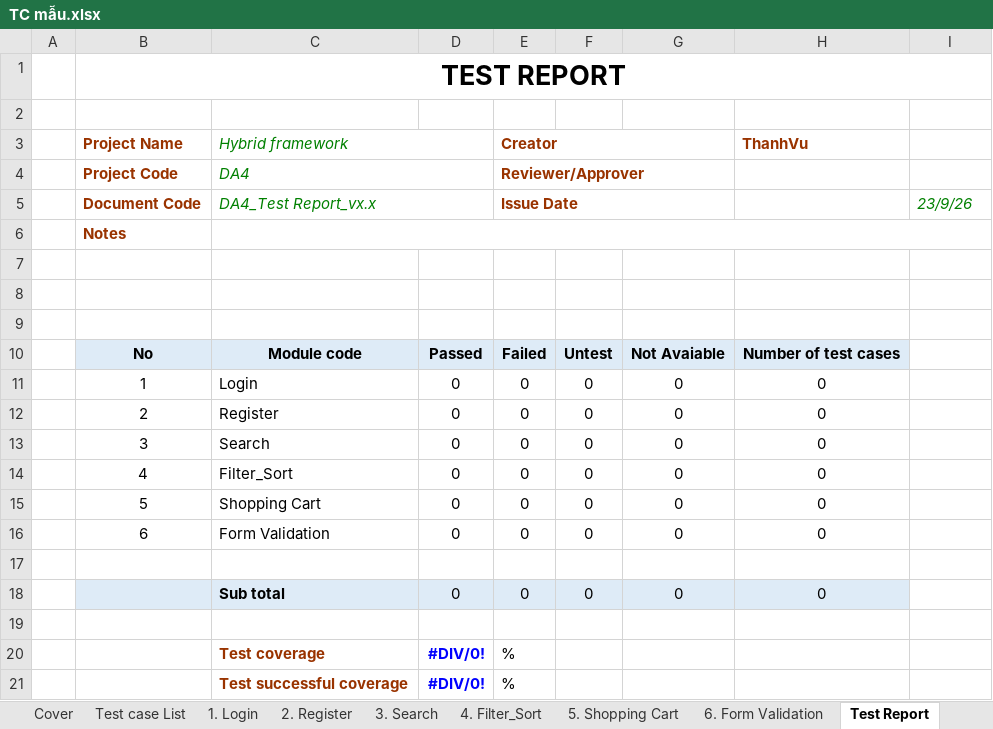
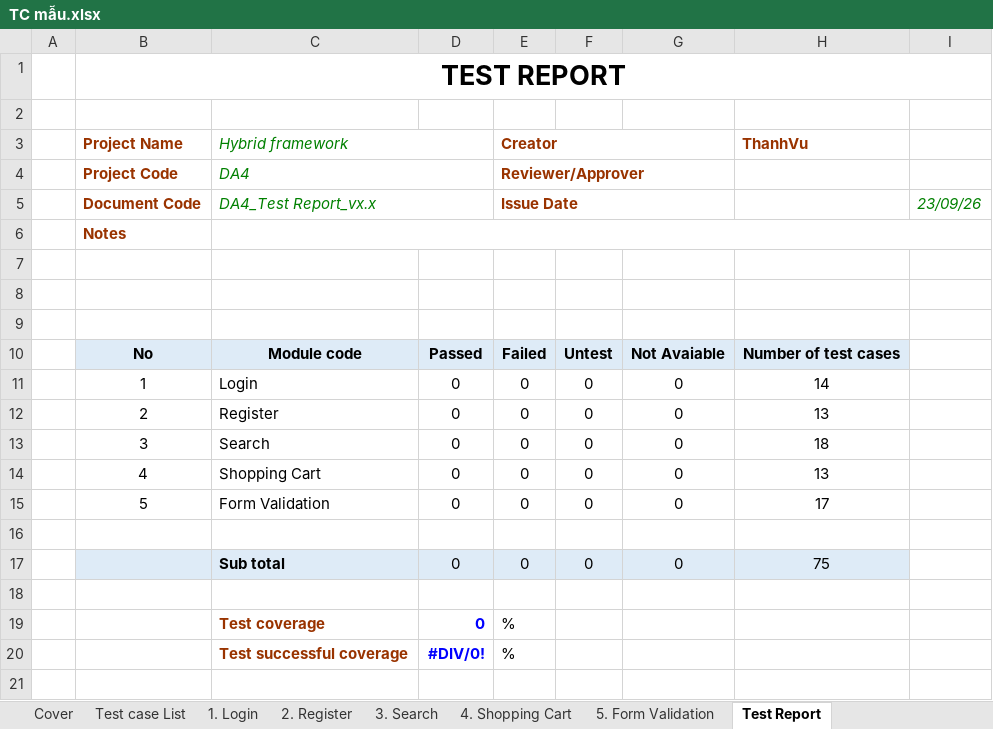
Before and after one commit to thanhvu25/DA4_selenium, an Excel workbook: documents/TC mẫu.xlsx, sheet Test Report, drawn as a sheet; values as stored, in another font and other column widths than the file's, no borders; removed rows and columns are numbered as before the commit, all else as after; the diff names each change by its address in the sheet, - before the commit and + after, or states it on an @@ line.

```diff
--- a/documents/TC mẫu.xlsx (sheet Test Report)
+++ b/documents/TC mẫu.xlsx (sheet Test Report)
-sheet tab: 5. Shopping Cart
+sheet tab: 4. Shopping Cart
-sheet tab: 6. Form Validation
+sheet tab: 5. Form Validation
-sheet tab: 4. Filter_Sort
-I5: 23/9/26
+I5: 23/09/26
-H11: 0
+H11: 14
-H12: 0
+H12: 13
-H13: 0
+H13: 18
-C14: Filter_Sort
+C14: Shopping Cart
-H14: 0
+H14: 13
-C15: Shopping Cart
+C15: Form Validation
-H15: 0
+H15: 17
-row 16:  | 6 | Form Validation | 0 | 0 | 0 | 0 | 0
-H17: 0
+H17: 75
-D19: #DIV/0!
+D19: 0
```
Also changed, not shown: sheet 3. Search, sheet 5. Form Validation, sheet 1. Login, sheet 2. Register, sheet 4. Shopping Cart, sheet Test case List, 1 more sheet, formulas that keep their value, 1 other file.
